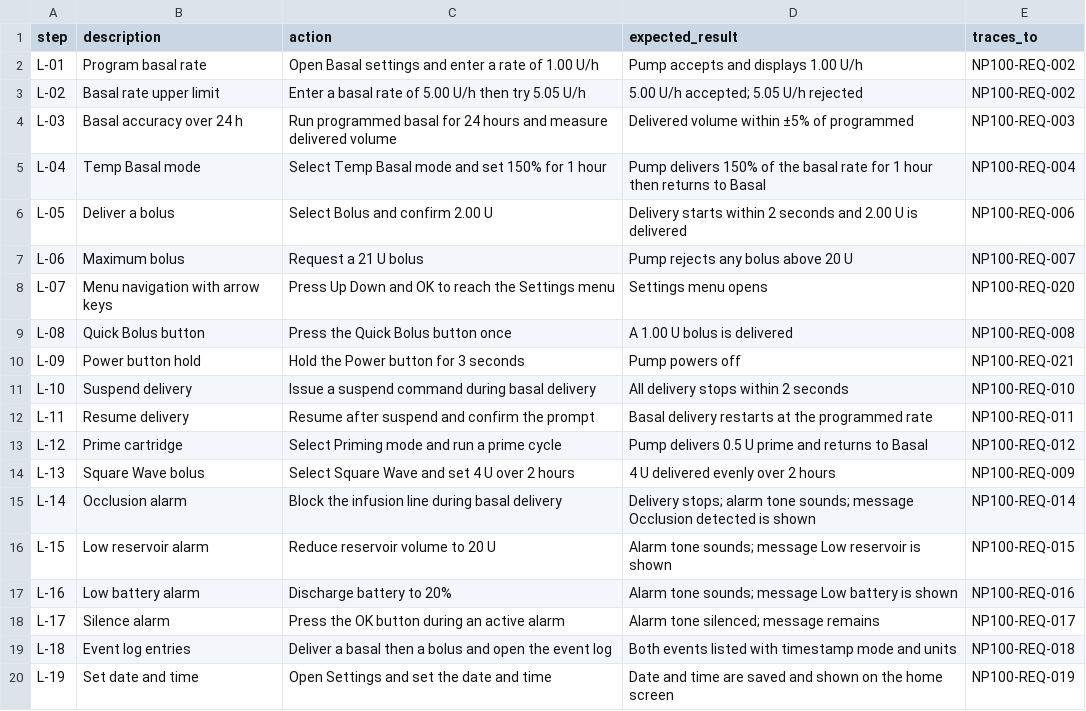
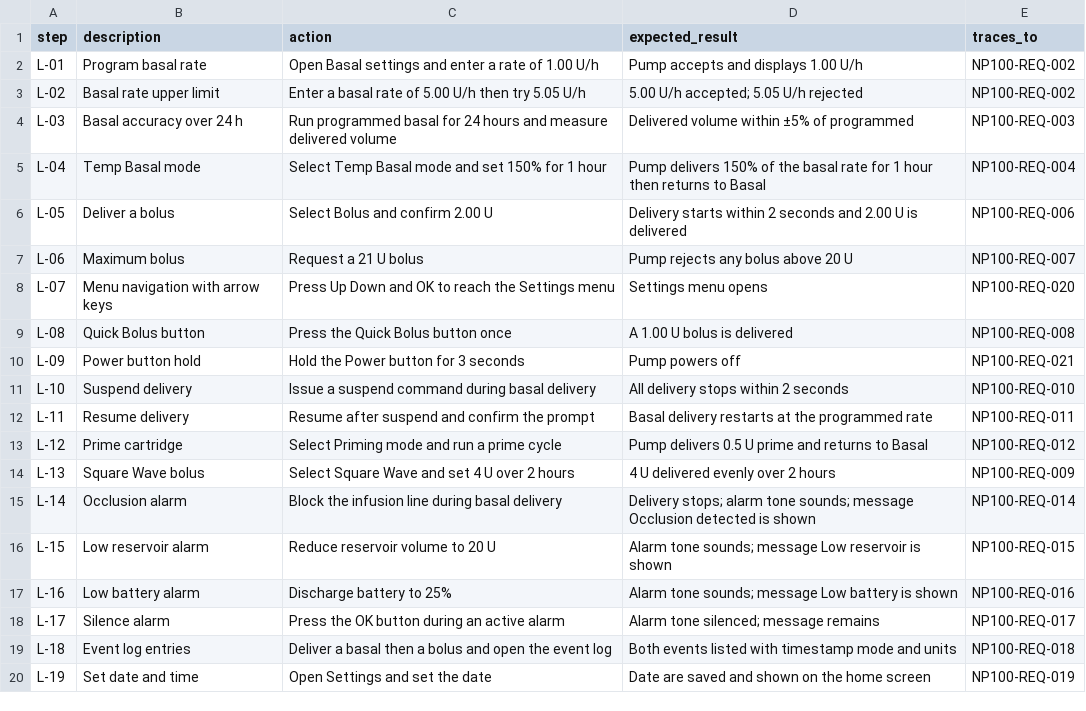
Before and after one commit to vladbondarenko97/reqtrace, a CSV file: data/legacy_protocol_v1.csv, drawn as a sheet.

```diff
--- a/data/legacy_protocol_v1.csv
+++ b/data/legacy_protocol_v1.csv
@@ -16,5 +16,5 @@ L-14,Occlusion alarm,Block the infusion line during basal delivery,Delivery stop
 L-15,Low reservoir alarm,Reduce reservoir volume to 20 U,Alarm tone sounds; message Low reservoir is shown,NP100-REQ-015
-L-16,Low battery alarm,Discharge battery to 20%,Alarm tone sounds; message Low battery is shown,NP100-REQ-016
+L-16,Low battery alarm,Discharge battery to 25%,Alarm tone sounds; message Low battery is shown,NP100-REQ-016
 L-17,Silence alarm,Press the OK button during an active alarm,Alarm tone silenced; message remains,NP100-REQ-017
 L-18,Event log entries,Deliver a basal then a bolus and open the event log,Both events listed with timestamp mode and units,NP100-REQ-018
-L-19,Set date and time,Open Settings and set the date and time,Date and time are saved and shown on the home screen,NP100-REQ-019
+L-19,Set date and time,Open Settings and set the date,Date are saved and shown on the home screen,NP100-REQ-019
```
